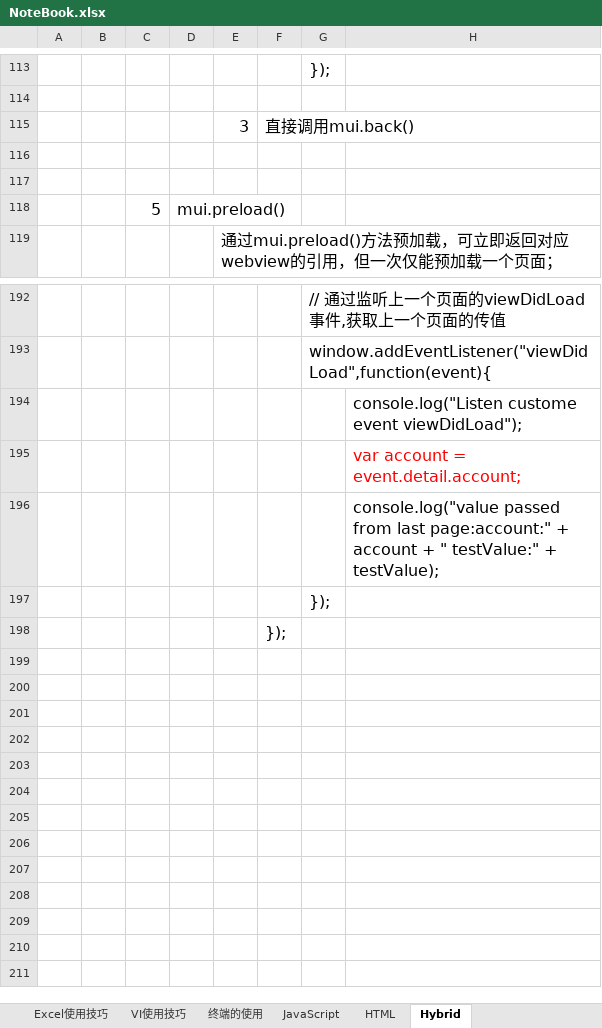
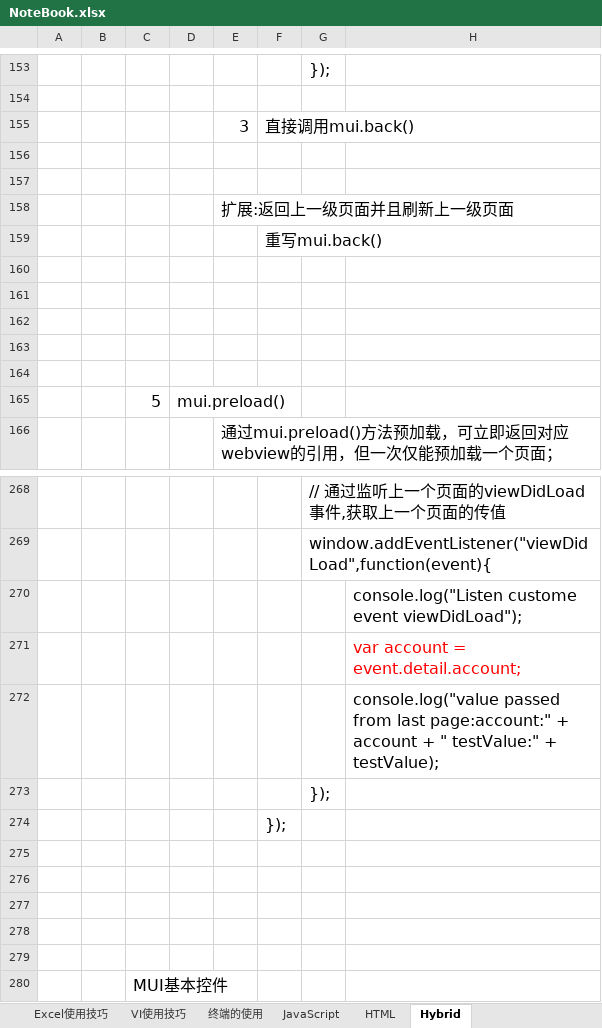
Before and after one commit to sokasyn/KnowledgeSet, an Excel workbook: NoteBook.xlsx, sheet Hybrid, drawn as a sheet; only a part is shown, gaps mark what is left out; values as stored, in another font and other column widths than the file's, no borders; the diff covers the shown part only; the diff names each change by its address in the sheet, - before the commit and + after, or states it on an @@ line.

```diff
--- a/NoteBook.xlsx (sheet Hybrid)
+++ b/NoteBook.xlsx (sheet Hybrid)
+row 158:  |  |  |  | 扩展:返回上一级页面并且刷新上一级页面
+row 159:  |  |  |  |  | 重写mui.back()
+row 160: (empty)
+row 161: (empty)
+row 162: (empty)
+row 163: (empty)
+row 164: (empty)
+row 275: (empty)
+row 276: (empty)
+row 277: (empty)
+row 278: (empty)
+row 279: (empty)
+row 280:  |  | MUI基本控件
```
Also changed, not shown: 69 added rows and 1 edited cell elsewhere in this sheet, 1 other file.
